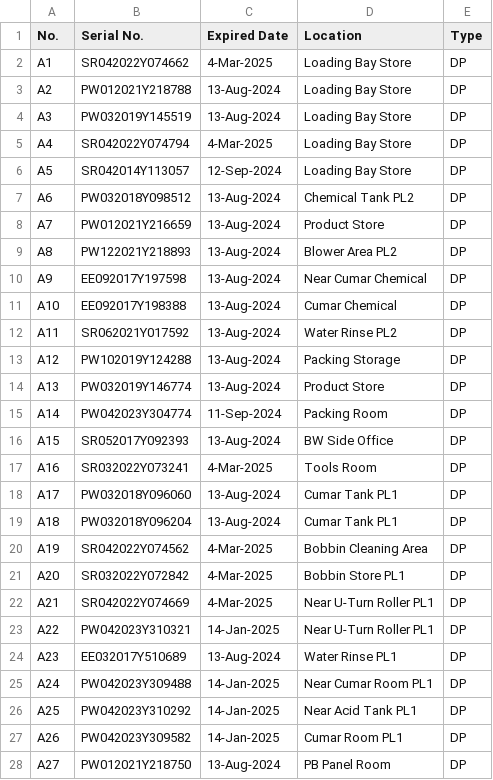
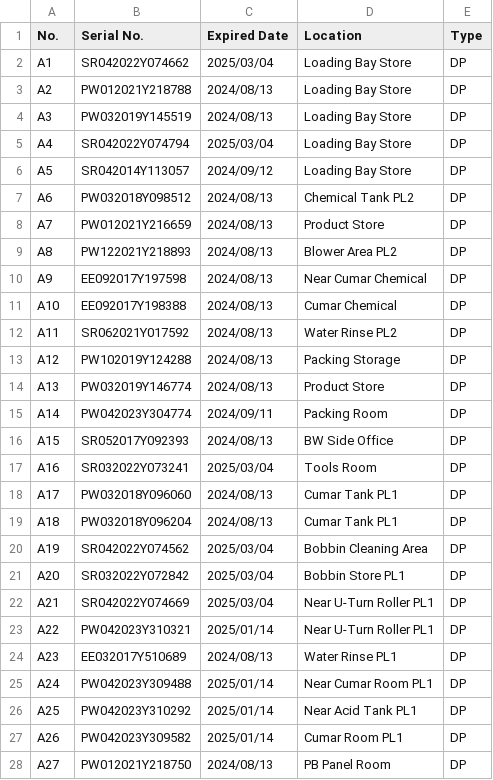
Before and after one commit to RasidinHatta/ens-dev, a CSV file: public/data.csv, drawn as a sheet; only a part is shown; the diff covers the shown part only.

Commit message:
Date Sorted

```diff
--- a/public/data.csv
+++ b/public/data.csv
@@ -2,27 +2,27 @@ No.,Serial No.,Expired Date,Location,Type,
-A1,SR042022Y074662,4-Mar-2025,Loading Bay Store,DP,
-A2,PW012021Y218788,13-Aug-2024,Loading Bay Store,DP,
-A3,PW032019Y145519,13-Aug-2024,Loading Bay Store,DP,
-A4,SR042022Y074794,4-Mar-2025,Loading Bay Store,DP,
-A5,SR042014Y113057,12-Sep-2024,Loading Bay Store,DP,
-A6,PW032018Y098512,13-Aug-2024,Chemical Tank PL2,DP,
-A7,PW012021Y216659,13-Aug-2024,Product Store,DP,
-A8,PW122021Y218893,13-Aug-2024,Blower Area PL2,DP,
-A9,EE092017Y197598,13-Aug-2024,Near Cumar Chemical,DP,
-A10,EE092017Y198388,13-Aug-2024,Cumar Chemical,DP,
-A11,SR062021Y017592,13-Aug-2024,Water Rinse PL2,DP,
-A12,PW102019Y124288,13-Aug-2024,Packing Storage,DP,
-A13,PW032019Y146774,13-Aug-2024,Product Store,DP,
-A14,PW042023Y304774,11-Sep-2024,Packing Room,DP,
-A15,SR052017Y092393,13-Aug-2024,BW Side Office,DP,
-A16,SR032022Y073241,4-Mar-2025,Tools Room,DP,
-A17,PW032018Y096060,13-Aug-2024,Cumar Tank PL1,DP,
-A18,PW032018Y096204,13-Aug-2024,Cumar Tank PL1,DP,
-A19,SR042022Y074562,4-Mar-2025,Bobbin Cleaning Area,DP,
-A20,SR032022Y072842,4-Mar-2025,Bobbin Store PL1,DP,
-A21,SR042022Y074669,4-Mar-2025,Near U-Turn Roller PL1,DP,
-A22,PW042023Y310321,14-Jan-2025,Near U-Turn Roller PL1,DP,
-A23,EE032017Y510689,13-Aug-2024,Water Rinse PL1,DP,
-A24,PW042023Y309488,14-Jan-2025,Near Cumar Room PL1,DP,
-A25,PW042023Y310292,14-Jan-2025,Near Acid Tank PL1,DP,
-A26,PW042023Y309582,14-Jan-2025,Cumar Room PL1,DP,
-A27,PW012021Y218750,13-Aug-2024,PB Panel Room,DP,
+A1,SR042022Y074662,2025/03/04,Loading Bay Store,DP,,,,
+A2,PW012021Y218788,2024/08/13,Loading Bay Store,DP,,,,
+A3,PW032019Y145519,2024/08/13,Loading Bay Store,DP,,,,
+A4,SR042022Y074794,2025/03/04,Loading Bay Store,DP,,,,
+A5,SR042014Y113057,2024/09/12,Loading Bay Store,DP,,,,
+A6,PW032018Y098512,2024/08/13,Chemical Tank PL2,DP,,,,
+A7,PW012021Y216659,2024/08/13,Product Store,DP,,,,
+A8,PW122021Y218893,2024/08/13,Blower Area PL2,DP,,,,
+A9,EE092017Y197598,2024/08/13,Near Cumar Chemical,DP,,,,
+A10,EE092017Y198388,2024/08/13,Cumar Chemical,DP,,,,
+A11,SR062021Y017592,2024/08/13,Water Rinse PL2,DP,,,,
+A12,PW102019Y124288,2024/08/13,Packing Storage,DP,,,,
+A13,PW032019Y146774,2024/08/13,Product Store,DP,,,,
+A14,PW042023Y304774,2024/09/11,Packing Room,DP,,,,
+A15,SR052017Y092393,2024/08/13,BW Side Office,DP,,,,
+A16,SR032022Y073241,2025/03/04,Tools Room,DP,,,,
+A17,PW032018Y096060,2024/08/13,Cumar Tank PL1,DP,,,,
+A18,PW032018Y096204,2024/08/13,Cumar Tank PL1,DP,,,,
+A19,SR042022Y074562,2025/03/04,Bobbin Cleaning Area,DP,,,,
+A20,SR032022Y072842,2025/03/04,Bobbin Store PL1,DP,,,,
+A21,SR042022Y074669,2025/03/04,Near U-Turn Roller PL1,DP,,,,
+A22,PW042023Y310321,2025/01/14,Near U-Turn Roller PL1,DP,,,,
+A23,EE032017Y510689,2024/08/13,Water Rinse PL1,DP,,,,
+A24,PW042023Y309488,2025/01/14,Near Cumar Room PL1,DP,,,,
+A25,PW042023Y310292,2025/01/14,Near Acid Tank PL1,DP,,,,
+A26,PW042023Y309582,2025/01/14,Cumar Room PL1,DP,,,,
+A27,PW012021Y218750,2024/08/13,PB Panel Room,DP,,,,
```
Also changed, not shown: 36 edited cells elsewhere in this file, 2 other files.
